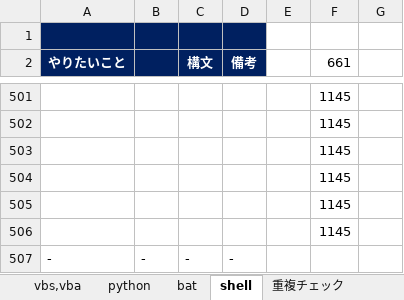
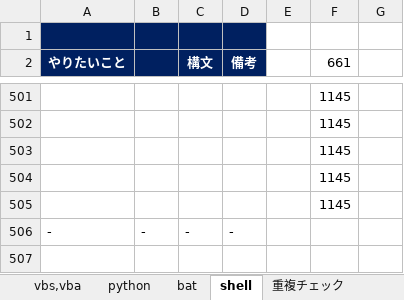
Before and after one commit to draemonash2/other, an Excel workbook: 言語チートシート.xlsx, sheet shell, drawn as a sheet; only a part is shown, gaps mark what is left out; values as stored, in another font and other column widths than the file's, no borders; the diff names each change by its address in the sheet, - before the commit and + after, or states it on an @@ line.

Commit message:
mod

```diff
--- a/言語チートシート.xlsx (sheet shell)
+++ b/言語チートシート.xlsx (sheet shell)
-row 506:  |  |  |  |  | 1145
```
